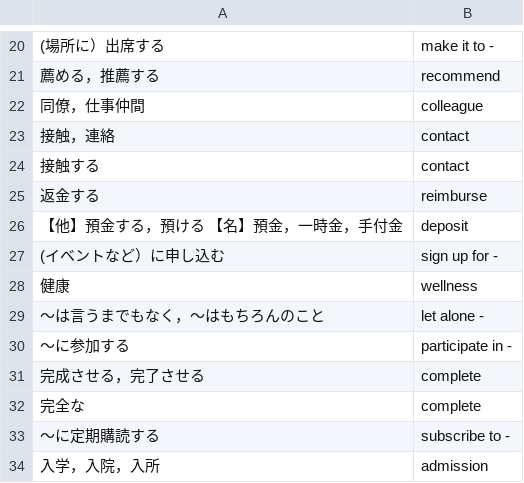
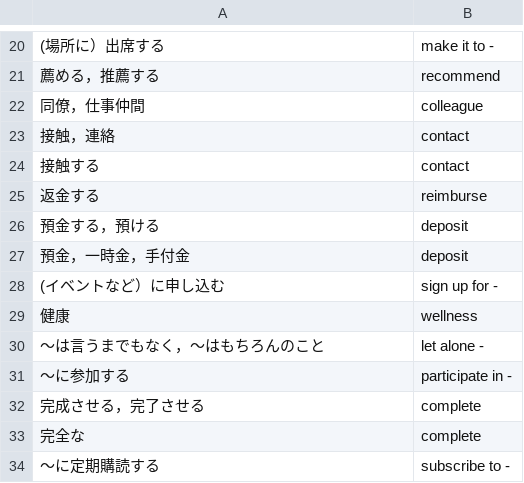
Before and after one commit to makutamoto/english-quiz, a TSV file: task_data/toeic-mogi-1-words-52-76-ja-en.tsv, drawn as a sheet; only a part is shown, gaps mark what is left out; the shorter side is filled out with more unchanged rows; addresses are those after the commit; the diff names each change by its address in the sheet, - before the commit and + after, or states it on an @@ line.

```diff
--- a/task_data/toeic-mogi-1-words-52-76-ja-en.tsv
+++ b/task_data/toeic-mogi-1-words-52-76-ja-en.tsv
+row 26: 預金する，預ける | deposit
-A27: 【他】預金する，預ける 【名】預金，一時金，手付金
+A27: 預金，一時金，手付金
```
Also changed, not shown: 1 other file.
